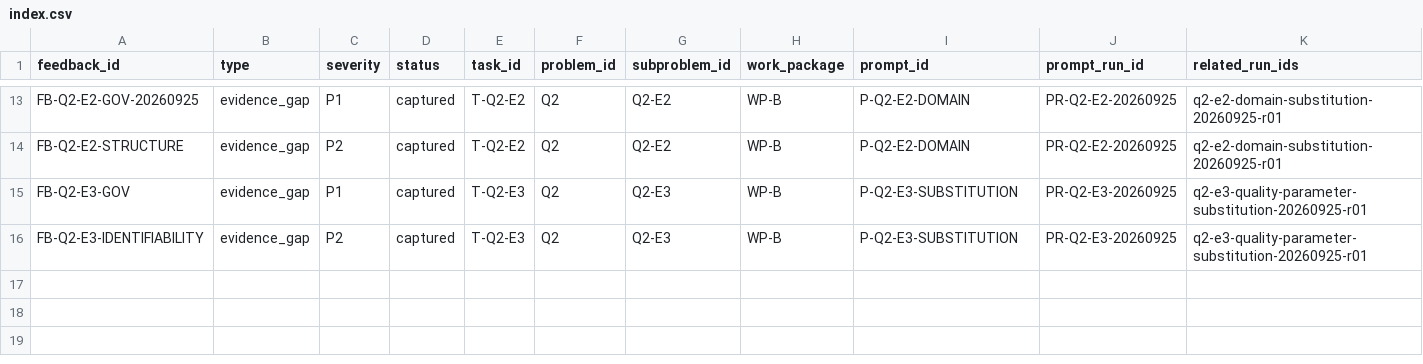
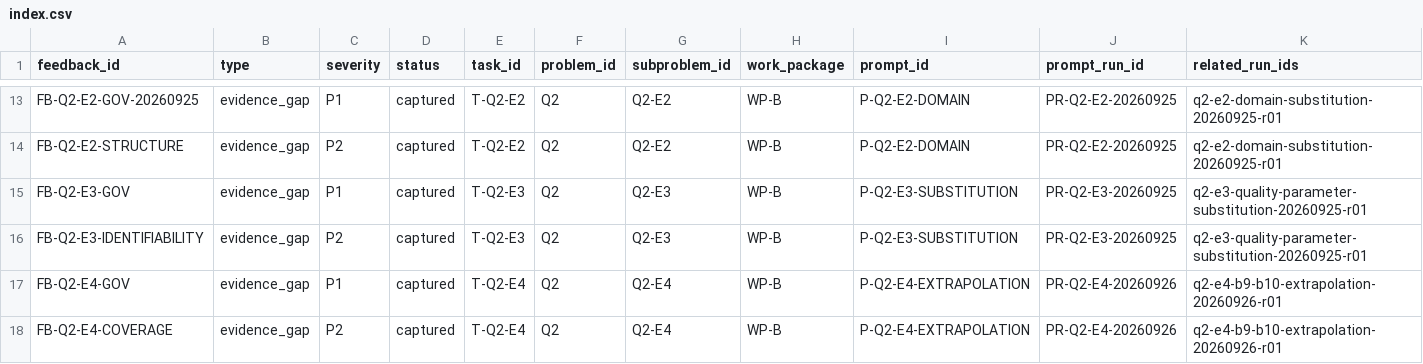
Before and after one commit to xiaoyuankele/huawei-cup-2026-team, a CSV file: governance/feedback/index.csv, drawn as a sheet; only a part is shown, gaps mark what is left out; rows hold the shown columns only; the diff names each change by its address in the sheet, - before the commit and + after, or states it on an @@ line.

Commit message:
docs: complete E4 governance registration

```diff
--- a/governance/feedback/index.csv
+++ b/governance/feedback/index.csv
+row 17: FB-Q2-E4-GOV | evidence_gap | P1 | captured | T-Q2-E4 | Q2 | Q2-E4 | WP-B | P-Q2-E4-EXTRAPOLATION | PR-Q2-E4-20260926 | q2-e4-b9-b10-extrapolation-20260926-r01
+row 18: FB-Q2-E4-COVERAGE | evidence_gap | P2 | captured | T-Q2-E4 | Q2 | Q2-E4 | WP-B | P-Q2-E4-EXTRAPOLATION | PR-Q2-E4-20260926 | q2-e4-b9-b10-extrapolation-20260926-r01
```
Also changed, not shown: governance/prompts/registry.csv.
